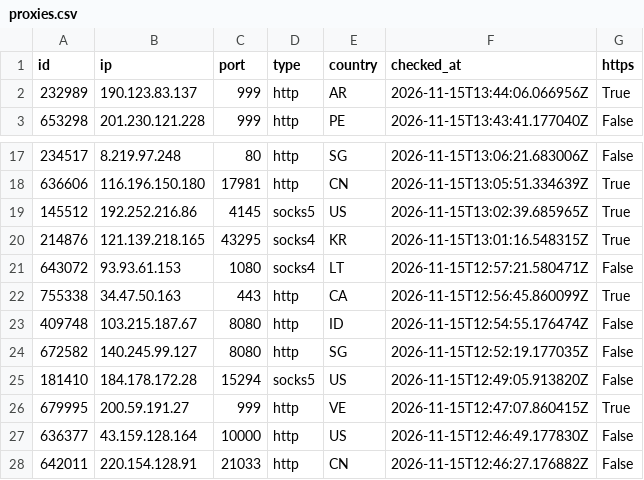
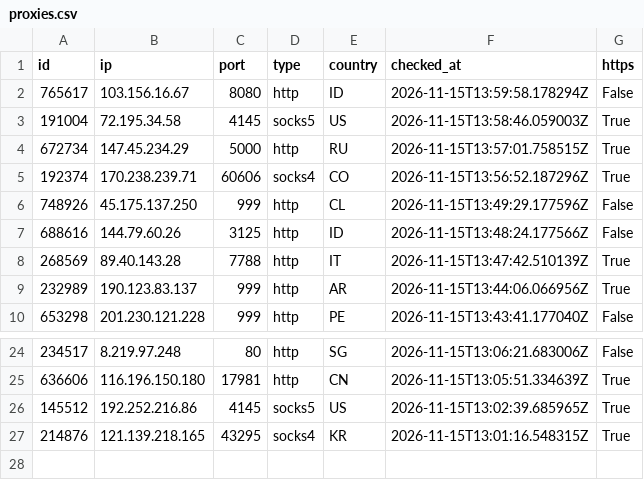
Before and after one commit to ShipHappensBro/Proxy-list, a CSV file: proxies.csv, drawn as a sheet; only a part is shown, gaps mark what is left out.

Commit message:
Update: 26 proxies | 2026-11-15 14:00:12.153886+00:00

```diff
--- a/proxies.csv
+++ b/proxies.csv
@@ -1,2 +1,9 @@
 id,ip,port,type,country,checked_at,https
+765617,103.156.16.67,8080,http,ID,2026-11-15T13:59:58.178294Z,False
+191004,72.195.34.58,4145,socks5,US,2026-11-15T13:58:46.059003Z,True
+672734,147.45.234.29,5000,http,RU,2026-11-15T13:57:01.758515Z,True
+192374,170.238.239.71,60606,socks4,CO,2026-11-15T13:56:52.187296Z,True
+748926,45.175.137.250,999,http,CL,2026-11-15T13:49:29.177596Z,False
+688616,144.79.60.26,3125,http,ID,2026-11-15T13:48:24.177566Z,False
+268569,89.40.143.28,7788,http,IT,2026-11-15T13:47:42.510139Z,True
 232989,190.123.83.137,999,http,AR,2026-11-15T13:44:06.066956Z,True
@@ -20,9 +27 @@
 214876,121.139.218.165,43295,socks4,KR,2026-11-15T13:01:16.548315Z,True
-643072,93.93.61.153,1080,socks4,LT,2026-11-15T12:57:21.580471Z,False
-755338,34.47.50.163,443,http,CA,2026-11-15T12:56:45.860099Z,True
-409748,103.215.187.67,8080,http,ID,2026-11-15T12:54:55.176474Z,False
-672582,140.245.99.127,8080,http,SG,2026-11-15T12:52:19.177035Z,False
-181410,184.178.172.28,15294,socks5,US,2026-11-15T12:49:05.913820Z,False
-679995,200.59.191.27,999,http,VE,2026-11-15T12:47:07.860415Z,True
-636377,43.159.128.164,10000,http,US,2026-11-15T12:46:49.177830Z,False
-642011,220.154.128.91,21033,http,CN,2026-11-15T12:46:27.176882Z,False
```
Also changed, not shown: 6 other files.
